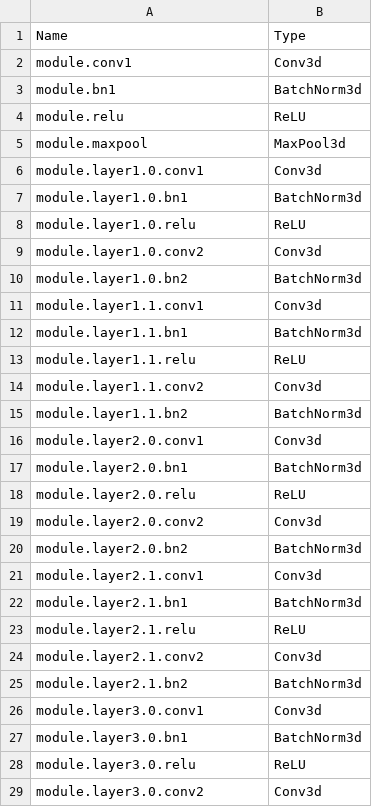
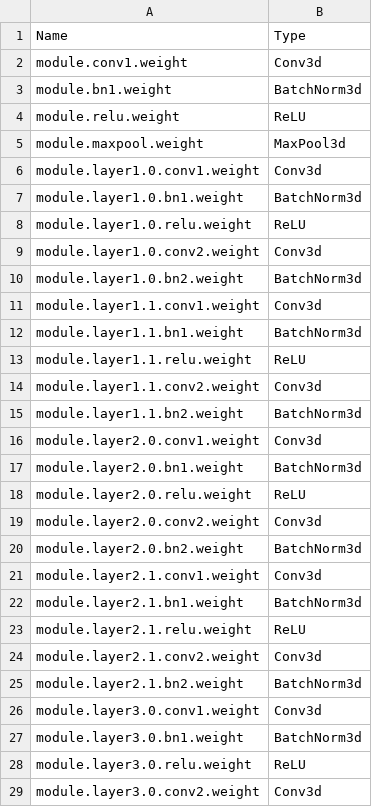
Before and after one commit to elliottloveridge/compressed-video-classification, a CSV file: compressed-3d-cnn/model_summary/resnet18.csv, drawn as a sheet; only a part is shown; the diff covers the shown part only.

```diff
--- a/compressed-3d-cnn/model_summary/resnet18.csv
+++ b/compressed-3d-cnn/model_summary/resnet18.csv
@@ -1,29 +1,29 @@
 Name,Type
-module.conv1,Conv3d
-module.bn1,BatchNorm3d
-module.relu,ReLU
-module.maxpool,MaxPool3d
-module.layer1.0.conv1,Conv3d
-module.layer1.0.bn1,BatchNorm3d
-module.layer1.0.relu,ReLU
-module.layer1.0.conv2,Conv3d
-module.layer1.0.bn2,BatchNorm3d
-module.layer1.1.conv1,Conv3d
-module.layer1.1.bn1,BatchNorm3d
-module.layer1.1.relu,ReLU
-module.layer1.1.conv2,Conv3d
-module.layer1.1.bn2,BatchNorm3d
-module.layer2.0.conv1,Conv3d
-module.layer2.0.bn1,BatchNorm3d
-module.layer2.0.relu,ReLU
-module.layer2.0.conv2,Conv3d
-module.layer2.0.bn2,BatchNorm3d
-module.layer2.1.conv1,Conv3d
-module.layer2.1.bn1,BatchNorm3d
-module.layer2.1.relu,ReLU
-module.layer2.1.conv2,Conv3d
-module.layer2.1.bn2,BatchNorm3d
-module.layer3.0.conv1,Conv3d
-module.layer3.0.bn1,BatchNorm3d
-module.layer3.0.relu,ReLU
-module.layer3.0.conv2,Conv3d
+module.conv1.weight,Conv3d
+module.bn1.weight,BatchNorm3d
+module.relu.weight,ReLU
+module.maxpool.weight,MaxPool3d
+module.layer1.0.conv1.weight,Conv3d
+module.layer1.0.bn1.weight,BatchNorm3d
+module.layer1.0.relu.weight,ReLU
+module.layer1.0.conv2.weight,Conv3d
+module.layer1.0.bn2.weight,BatchNorm3d
+module.layer1.1.conv1.weight,Conv3d
+module.layer1.1.bn1.weight,BatchNorm3d
+module.layer1.1.relu.weight,ReLU
+module.layer1.1.conv2.weight,Conv3d
+module.layer1.1.bn2.weight,BatchNorm3d
+module.layer2.0.conv1.weight,Conv3d
+module.layer2.0.bn1.weight,BatchNorm3d
+module.layer2.0.relu.weight,ReLU
+module.layer2.0.conv2.weight,Conv3d
+module.layer2.0.bn2.weight,BatchNorm3d
+module.layer2.1.conv1.weight,Conv3d
+module.layer2.1.bn1.weight,BatchNorm3d
+module.layer2.1.relu.weight,ReLU
+module.layer2.1.conv2.weight,Conv3d
+module.layer2.1.bn2.weight,BatchNorm3d
+module.layer3.0.conv1.weight,Conv3d
+module.layer3.0.bn1.weight,BatchNorm3d
+module.layer3.0.relu.weight,ReLU
+module.layer3.0.conv2.weight,Conv3d
```
Also changed, not shown: 18 edited cells elsewhere in this file.
